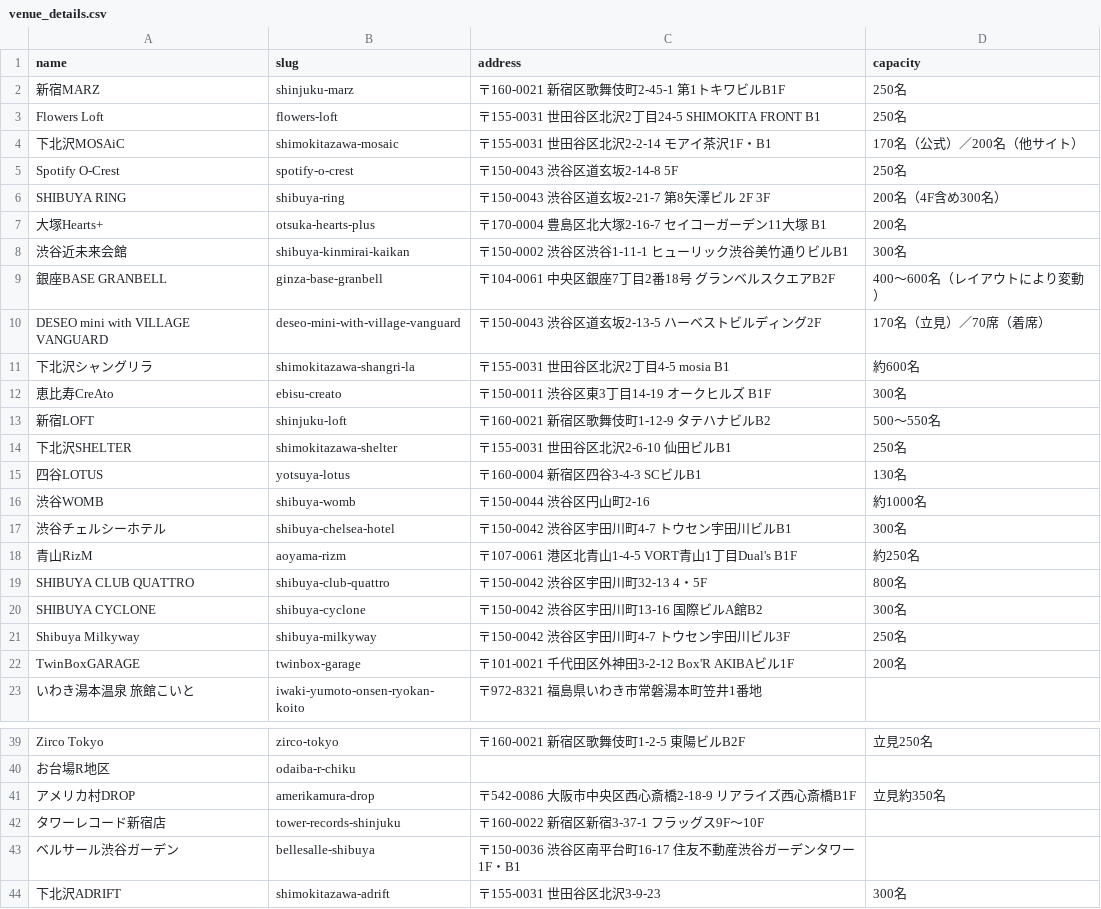
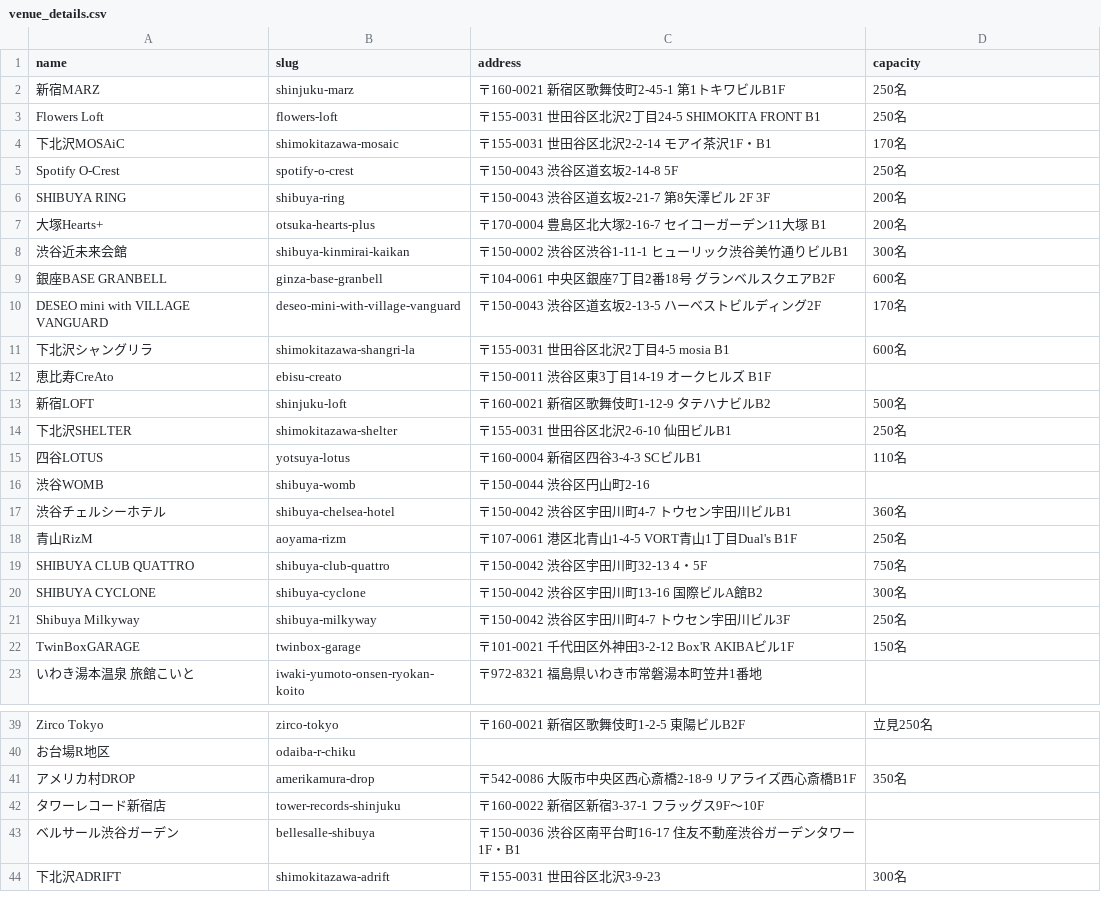
Before and after one commit to ganbaramen/drawrydb, a CSV file: data/input/venue_details.csv, drawn as a sheet; only a part is shown, gaps mark what is left out.

Commit message:
Checked venues through TwinBoxGARAGE

```diff
--- a/data/input/venue_details.csv
+++ b/data/input/venue_details.csv
@@ -3,21 +3,21 @@
 Flowers Loft,flowers-loft,〒155-0031 世田谷区北沢2丁目24-5 SHIMOKITA FRONT B1,250名
-下北沢MOSAiC,shimokitazawa-mosaic,〒155-0031 世田谷区北沢2-2-14 モアイ茶沢1F・B1,170名（公式）／200名（他サイト）
+下北沢MOSAiC,shimokitazawa-mosaic,〒155-0031 世田谷区北沢2-2-14 モアイ茶沢1F・B1,170名
 Spotify O-Crest,spotify-o-crest,〒150-0043 渋谷区道玄坂2-14-8 5F,250名
-SHIBUYA RING,shibuya-ring,〒150-0043 渋谷区道玄坂2-21-7 第8矢澤ビル 2F 3F,200名（4F含め300名）
+SHIBUYA RING,shibuya-ring,〒150-0043 渋谷区道玄坂2-21-7 第8矢澤ビル 2F 3F,200名
 大塚Hearts+,otsuka-hearts-plus,〒170-0004 豊島区北大塚2-16-7 セイコーガーデン11大塚 B1,200名
 渋谷近未来会館,shibuya-kinmirai-kaikan,〒150-0002 渋谷区渋谷1-11-1 ヒューリック渋谷美竹通りビルB1,300名
-銀座BASE GRANBELL,ginza-base-granbell,〒104-0061 中央区銀座7丁目2番18号 グランベルスクエアB2F,400〜600名（レイアウトにより変動）
-DESEO mini with VILLAGE VANGUARD,deseo-mini-with-village-vanguard,〒150-0043 渋谷区道玄坂2-13-5 ハーベストビルディング2F,170名（立見）／70席（着席）
-下北沢シャングリラ,shimokitazawa-shangri-la,〒155-0031 世田谷区北沢2丁目4-5 mosia B1,約600名
-恵比寿CreAto,ebisu-creato,〒150-0011 渋谷区東3丁目14-19 オークヒルズ B1F,300名
-新宿LOFT,shinjuku-loft,〒160-0021 新宿区歌舞伎町1-12-9 タテハナビルB2,500〜550名
+銀座BASE GRANBELL,ginza-base-granbell,〒104-0061 中央区銀座7丁目2番18号 グランベルスクエアB2F,600名
+DESEO mini with VILLAGE VANGUARD,deseo-mini-with-village-vanguard,〒150-0043 渋谷区道玄坂2-13-5 ハーベストビルディング2F,170名
+下北沢シャングリラ,shimokitazawa-shangri-la,〒155-0031 世田谷区北沢2丁目4-5 mosia B1,600名
+恵比寿CreAto,ebisu-creato,〒150-0011 渋谷区東3丁目14-19 オークヒルズ B1F,
+新宿LOFT,shinjuku-loft,〒160-0021 新宿区歌舞伎町1-12-9 タテハナビルB2,500名
 下北沢SHELTER,shimokitazawa-shelter,〒155-0031 世田谷区北沢2-6-10 仙田ビルB1,250名
-四谷LOTUS,yotsuya-lotus,〒160-0004 新宿区四谷3-4-3 SCビルB1,130名
-渋谷WOMB,shibuya-womb,〒150-0044 渋谷区円山町2-16,約1000名
-渋谷チェルシーホテル,shibuya-chelsea-hotel,〒150-0042 渋谷区宇田川町4-7 トウセン宇田川ビルB1,300名
-青山RizM,aoyama-rizm,〒107-0061 港区北青山1-4-5 VORT青山1丁目Dual's B1F,約250名
-SHIBUYA CLUB QUATTRO,shibuya-club-quattro,〒150-0042 渋谷区宇田川町32-13 4・5F,800名
+四谷LOTUS,yotsuya-lotus,〒160-0004 新宿区四谷3-4-3 SCビルB1,110名
+渋谷WOMB,shibuya-womb,〒150-0044 渋谷区円山町2-16,
+渋谷チェルシーホテル,shibuya-chelsea-hotel,〒150-0042 渋谷区宇田川町4-7 トウセン宇田川ビルB1,360名
+青山RizM,aoyama-rizm,〒107-0061 港区北青山1-4-5 VORT青山1丁目Dual's B1F,250名
+SHIBUYA CLUB QUATTRO,shibuya-club-quattro,〒150-0042 渋谷区宇田川町32-13 4・5F,750名
 SHIBUYA CYCLONE,shibuya-cyclone,〒150-0042 渋谷区宇田川町13-16 国際ビルA館B2,300名
 Shibuya Milkyway,shibuya-milkyway,〒150-0042 渋谷区宇田川町4-7 トウセン宇田川ビル3F,250名
-TwinBoxGARAGE,twinbox-garage,〒101-0021 千代田区外神田3-2-12 Box'R AKIBAビル1F,200名
+TwinBoxGARAGE,twinbox-garage,〒101-0021 千代田区外神田3-2-12 Box'R AKIBAビル1F,150名
 いわき湯本温泉 旅館こいと,iwaki-yumoto-onsen-ryokan-koito,〒972-8321 福島県いわき市常磐湯本町笠井1番地,
@@ -40,3 +40,3 @@ Zirco Tokyo,zirco-tokyo,〒160-0021 新宿区歌舞伎町1-2-5 東陽ビルB2F,
 お台場R地区,odaiba-r-chiku,,
-アメリカ村DROP,amerikamura-drop,〒542-0086 大阪市中央区西心斎橋2-18-9 リアライズ西心斎橋B1F,立見約350名
+アメリカ村DROP,amerikamura-drop,〒542-0086 大阪市中央区西心斎橋2-18-9 リアライズ西心斎橋B1F,350名
 タワーレコード新宿店,tower-records-shinjuku,〒160-0022 新宿区新宿3-37-1 フラッグス9F〜10F,
```
Also changed, not shown: 1 other file.
